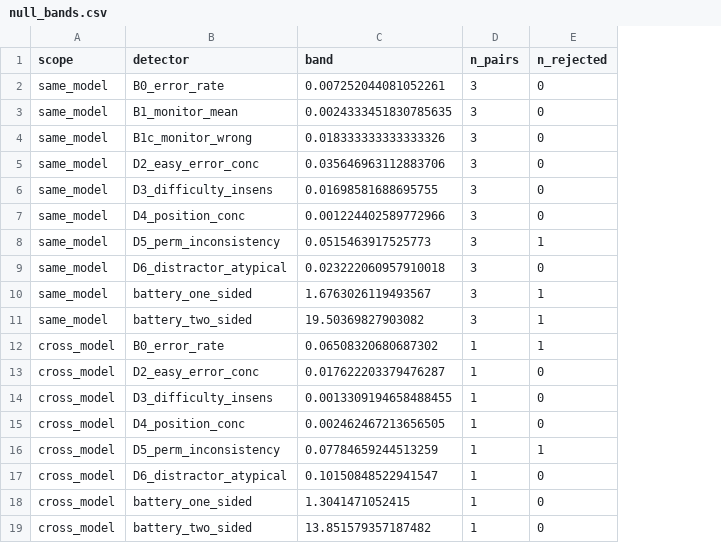
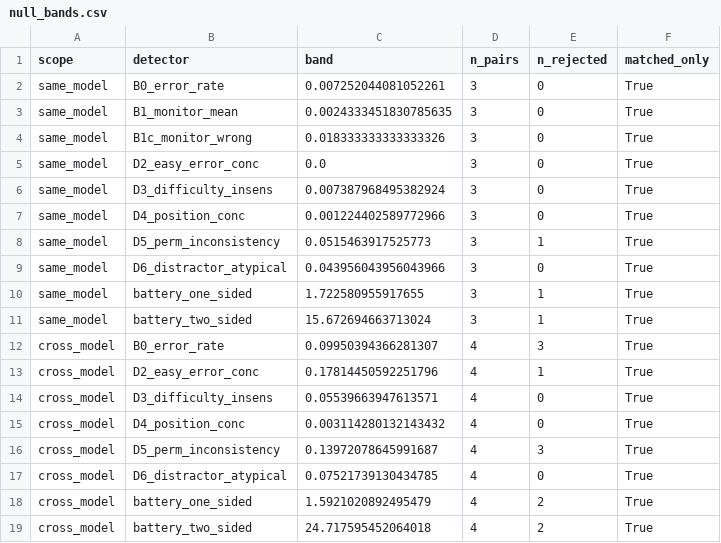
Before and after one commit to Rodio346/svt-sandbagging, a CSV file: results/analysis/null_bands.csv, drawn as a sheet; removed rows and columns are numbered as before the commit, all else as after; the diff names each change by its address in the sheet, - before the commit and + after, or states it on an @@ line.

```diff
--- a/results/analysis/null_bands.csv
+++ b/results/analysis/null_bands.csv
+column F (matched_only), rows 2-11: all True; rows 14-15: True | True; row 17: True
-C5 (band): 0.035646963112883706
+C5 (band): 0.0
-C6 (band): 0.01698581688695755
+C6 (band): 0.007387968495382924
-C9 (band): 0.023222060957910018
+C9 (band): 0.043956043956043966
-C10 (band): 1.6763026119493567
+C10 (band): 1.722580955917655
-C11 (band): 19.50369827903082
+C11 (band): 15.672694663713024
-row 12: cross_model | B0_error_rate | 0.06508320680687302 | 1 | 1
-row 13: cross_model | D2_easy_error_conc | 0.017622203379476287 | 1 | 0
+row 12: cross_model | B0_error_rate | 0.09950394366281307 | 4 | 3 | True
+row 13: cross_model | D2_easy_error_conc | 0.17814450592251796 | 4 | 1 | True
-C14 (band): 0.0013309194658488455
+C14 (band): 0.05539663947613571
-D14:D15 (n_pairs): 1
+D14:D15 (n_pairs): 4
-C15 (band): 0.002462467213656505
+C15 (band): 0.003114280132143432
-row 16: cross_model | D5_perm_inconsistency | 0.07784659244513259 | 1 | 1
+row 16: cross_model | D5_perm_inconsistency | 0.13972078645991687 | 4 | 3 | True
-C17 (band): 0.10150848522941547
+C17 (band): 0.07521739130434785
-D17 (n_pairs): 1
+D17 (n_pairs): 4
-row 18: cross_model | battery_one_sided | 1.3041471052415 | 1 | 0
-row 19: cross_model | battery_two_sided | 13.851579357187482 | 1 | 0
+row 18: cross_model | battery_one_sided | 1.5921020892495479 | 4 | 2 | True
+row 19: cross_model | battery_two_sided | 24.717595452064018 | 4 | 2 | True
```
Also changed, not shown: data/runs.csv, results/analysis/power.csv, 9 other files.
